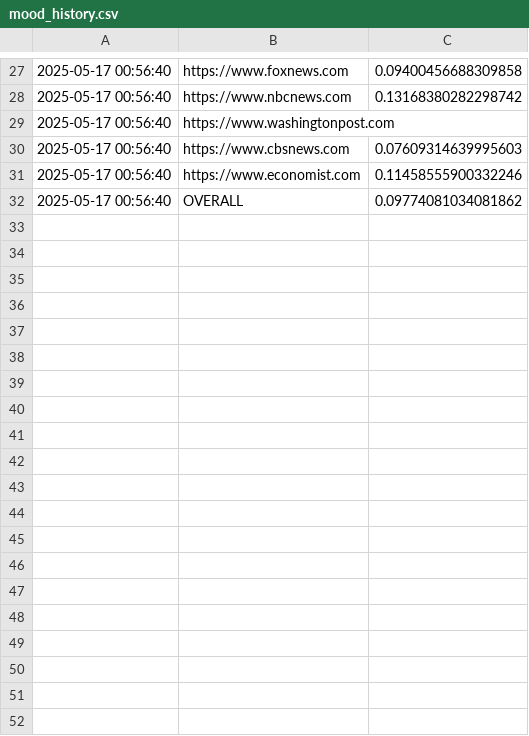
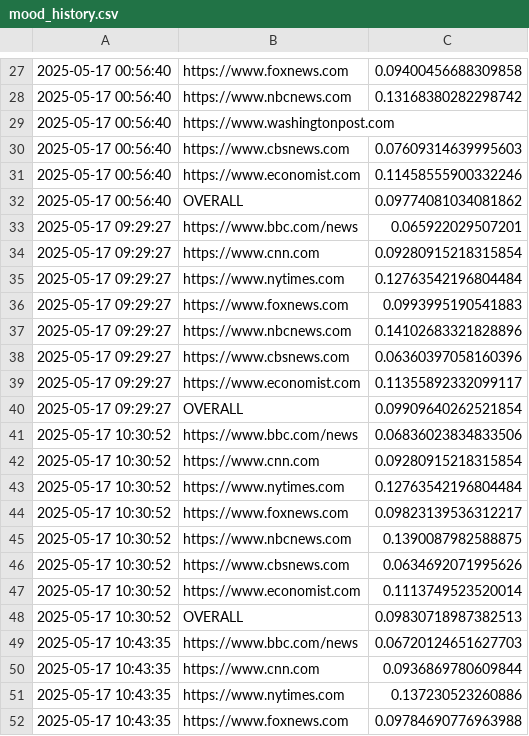
Before and after one commit to LiamGetHub/Internet-Sentiment-Analyzer, a CSV file: PROJECT/mood_history.csv, drawn as a sheet; only a part is shown, gaps mark what is left out; the diff covers the shown part only.

```diff
--- a/PROJECT/mood_history.csv
+++ b/PROJECT/mood_history.csv
@@ -32 +32,21 @@
 2025-05-17 00:56:40,OVERALL,0.09774081034081862
+2025-05-17 09:29:27,https://www.bbc.com/news,0.065922029507201
+2025-05-17 09:29:27,https://www.cnn.com,0.09280915218315854
+2025-05-17 09:29:27,https://www.nytimes.com,0.12763542196804484
+2025-05-17 09:29:27,https://www.foxnews.com,0.0993995190541883
+2025-05-17 09:29:27,https://www.nbcnews.com,0.14102683321828896
+2025-05-17 09:29:27,https://www.cbsnews.com,0.06360397058160396
+2025-05-17 09:29:27,https://www.economist.com,0.11355892332099117
+2025-05-17 09:29:27,OVERALL,0.09909640262521854
+2025-05-17 10:30:52,https://www.bbc.com/news,0.06836023834833506
+2025-05-17 10:30:52,https://www.cnn.com,0.09280915218315854
+2025-05-17 10:30:52,https://www.nytimes.com,0.12763542196804484
+2025-05-17 10:30:52,https://www.foxnews.com,0.09823139536312217
+2025-05-17 10:30:52,https://www.nbcnews.com,0.1390087982588875
+2025-05-17 10:30:52,https://www.cbsnews.com,0.0634692071995626
+2025-05-17 10:30:52,https://www.economist.com,0.1113749523520014
+2025-05-17 10:30:52,OVERALL,0.09830718987382513
+2025-05-17 10:43:35,https://www.bbc.com/news,0.06720124651627703
+2025-05-17 10:43:35,https://www.cnn.com,0.0936869780609844
+2025-05-17 10:43:35,https://www.nytimes.com,0.137230523260886
+2025-05-17 10:43:35,https://www.foxnews.com,0.09784690776963988
```
Also changed, not shown: 13 added rows elsewhere in this file, 3 other files.
